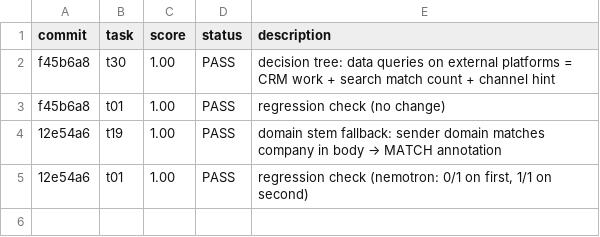
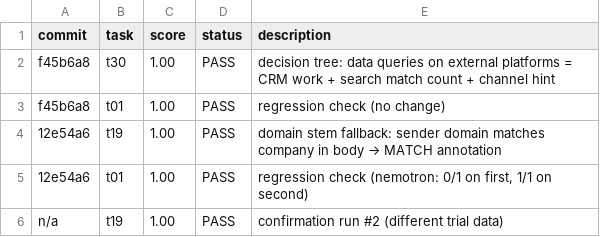
Before and after one commit to fortunto2/agent-bit, a TSV file: .claude/skills/evolve/results.tsv, drawn as a sheet; the diff names each change by its address in the sheet, - before the commit and + after, or states it on an @@ line.

```diff
--- a/.claude/skills/evolve/results.tsv
+++ b/.claude/skills/evolve/results.tsv
+row 6: n/a | t19 | 1.00 | PASS | confirmation run #2 (different trial data)
```
